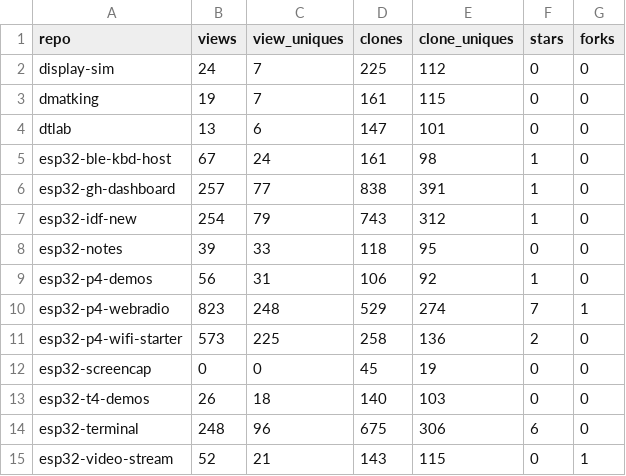
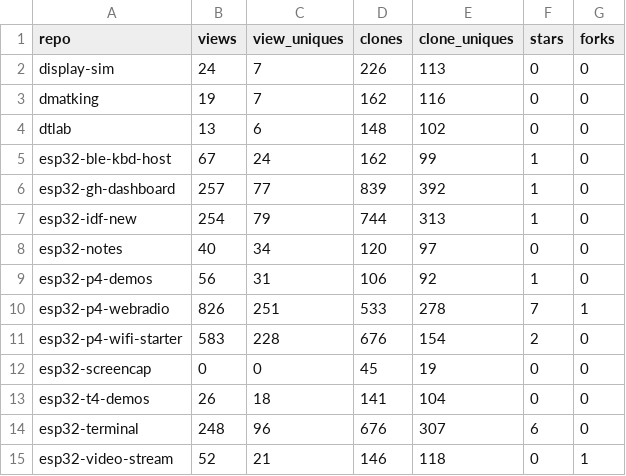
Before and after one commit to dmatking/github-traffic-log, a CSV file: totals.csv, drawn as a sheet; only a part is shown; the diff covers the shown part only.

```diff
--- a/totals.csv
+++ b/totals.csv
@@ -1,15 +1,15 @@
 repo,views,view_uniques,clones,clone_uniques,stars,forks
-display-sim,24,7,225,112,0,0
-dmatking,19,7,161,115,0,0
-dtlab,13,6,147,101,0,0
-esp32-ble-kbd-host,67,24,161,98,1,0
-esp32-gh-dashboard,257,77,838,391,1,0
-esp32-idf-new,254,79,743,312,1,0
-esp32-notes,39,33,118,95,0,0
+display-sim,24,7,226,113,0,0
+dmatking,19,7,162,116,0,0
+dtlab,13,6,148,102,0,0
+esp32-ble-kbd-host,67,24,162,99,1,0
+esp32-gh-dashboard,257,77,839,392,1,0
+esp32-idf-new,254,79,744,313,1,0
+esp32-notes,40,34,120,97,0,0
 esp32-p4-demos,56,31,106,92,1,0
-esp32-p4-webradio,823,248,529,274,7,1
-esp32-p4-wifi-starter,573,225,258,136,2,0
+esp32-p4-webradio,826,251,533,278,7,1
+esp32-p4-wifi-starter,583,228,676,154,2,0
 esp32-screencap,0,0,45,19,0,0
-esp32-t4-demos,26,18,140,103,0,0
-esp32-terminal,248,96,675,306,6,0
-esp32-video-stream,52,21,143,115,0,1
+esp32-t4-demos,26,18,141,104,0,0
+esp32-terminal,248,96,676,307,6,0
+esp32-video-stream,52,21,146,118,0,1
```
Also changed, not shown: 14 edited cells elsewhere in this file, latest.csv, traffic.csv.
